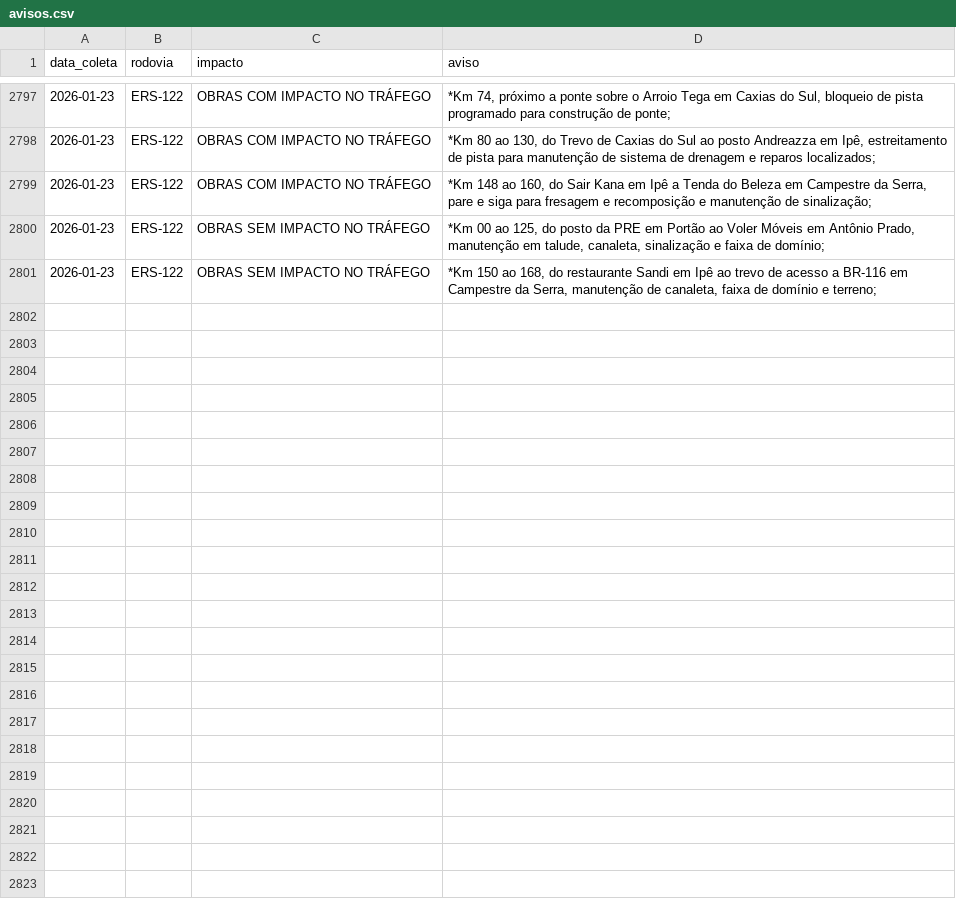
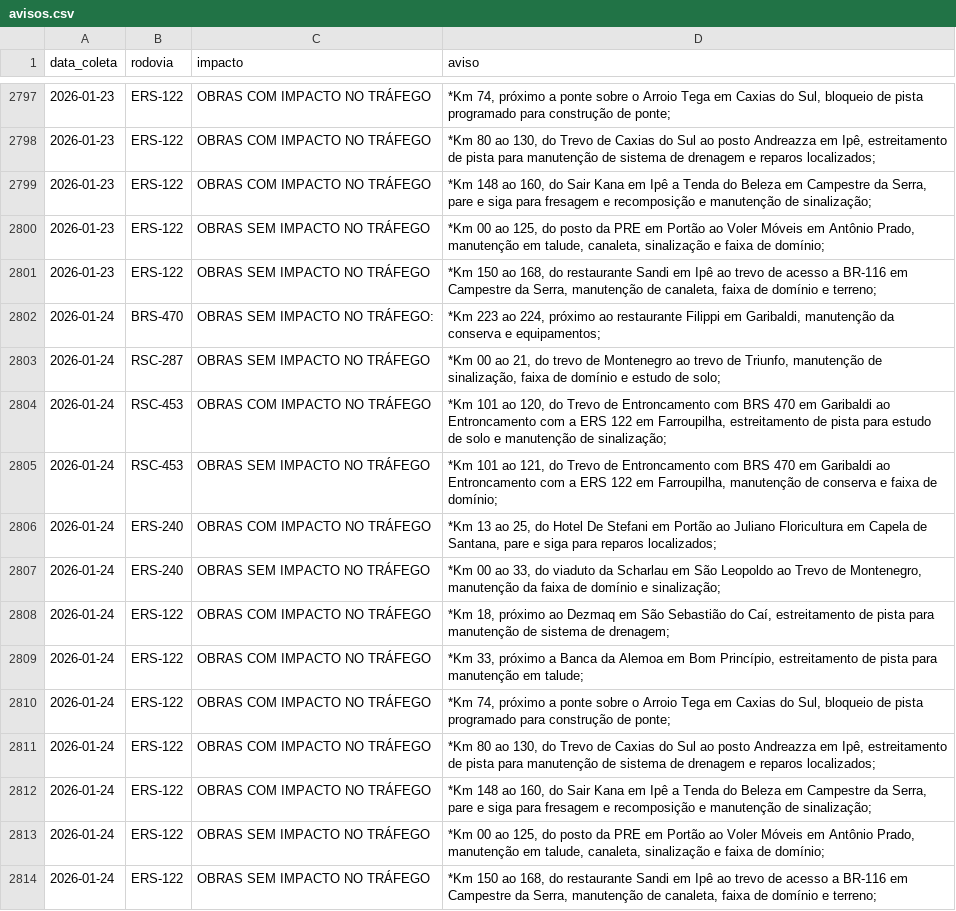
Before and after one commit to gabriel-englert/csg, a CSV file: data/avisos.csv, drawn as a sheet; only a part is shown, gaps mark what is left out.

```diff
--- a/data/avisos.csv
+++ b/data/avisos.csv
@@ -2801 +2801,14 @@ data_coleta,rodovia,impacto,aviso
 2026-01-23,ERS-122,OBRAS SEM IMPACTO NO TRÁFEGO,"*Km 150 ao 168, do restaurante Sandi em Ipê ao trevo de acesso a BR-116 em Campestre da Serra, manutenção de canaleta, faixa de domínio e terreno;"
+2026-01-24,BRS-470,OBRAS SEM IMPACTO NO TRÁFEGO:,"*Km 223 ao 224, próximo ao restaurante Filippi em Garibaldi, manutenção da conserva e equipamentos;"
+2026-01-24,RSC-287,OBRAS SEM IMPACTO NO TRÁFEGO,"*Km 00 ao 21, do trevo de Montenegro ao trevo de Triunfo, manutenção de sinalização, faixa de domínio e estudo de solo;"
+2026-01-24,RSC-453,OBRAS COM IMPACTO NO TRÁFEGO,"*Km 101 ao 120, do Trevo de Entroncamento com BRS 470 em Garibaldi ao Entroncamento com a ERS 122 em Farroupilha, estreitamento de pista para estudo de solo e manutenção de sinalização;"
+2026-01-24,RSC-453,OBRAS SEM IMPACTO NO TRÁFEGO,"*Km 101 ao 121, do Trevo de Entroncamento com BRS 470 em Garibaldi ao Entroncamento com a ERS 122 em Farroupilha, manutenção de conserva e faixa de domínio;"
+2026-01-24,ERS-240,OBRAS COM IMPACTO NO TRÁFEGO,"*Km 13 ao 25, do Hotel De Stefani em Portão ao Juliano Floricultura em Capela de Santana, pare e siga para reparos localizados;"
+2026-01-24,ERS-240,OBRAS SEM IMPACTO NO TRÁFEGO,"*Km 00 ao 33, do viaduto da Scharlau em São Leopoldo ao Trevo de Montenegro, manutenção da faixa de domínio e sinalização;"
+2026-01-24,ERS-122,OBRAS COM IMPACTO NO TRÁFEGO,"*Km 18, próximo ao Dezmaq em São Sebastião do Caí, estreitamento de pista para manutenção de sistema de drenagem;"
+2026-01-24,ERS-122,OBRAS COM IMPACTO NO TRÁFEGO,"*Km 33, próximo a Banca da Alemoa em Bom Princípio, estreitamento de pista para manutenção em talude;"
+2026-01-24,ERS-122,OBRAS COM IMPACTO NO TRÁFEGO,"*Km 74, próximo a ponte sobre o Arroio Tega em Caxias do Sul, bloqueio de pista programado para construção de ponte;"
+2026-01-24,ERS-122,OBRAS COM IMPACTO NO TRÁFEGO,"*Km 80 ao 130, do Trevo de Caxias do Sul ao posto Andreazza em Ipê, estreitamento de pista para manutenção de sistema de drenagem e reparos localizados;"
+2026-01-24,ERS-122,OBRAS COM IMPACTO NO TRÁFEGO,"*Km 148 ao 160, do Sair Kana em Ipê a Tenda do Beleza em Campestre da Serra, pare e siga para fresagem e recomposição e manutenção de sinalização;"
+2026-01-24,ERS-122,OBRAS SEM IMPACTO NO TRÁFEGO,"*Km 00 ao 125, do posto da PRE em Portão ao Voler Móveis em Antônio Prado, manutenção em talude, canaleta, sinalização e faixa de domínio;"
+2026-01-24,ERS-122,OBRAS SEM IMPACTO NO TRÁFEGO,"*Km 150 ao 168, do restaurante Sandi em Ipê ao trevo de acesso a BR-116 em Campestre da Serra, manutenção de canaleta, faixa de domínio e terreno;"
```
